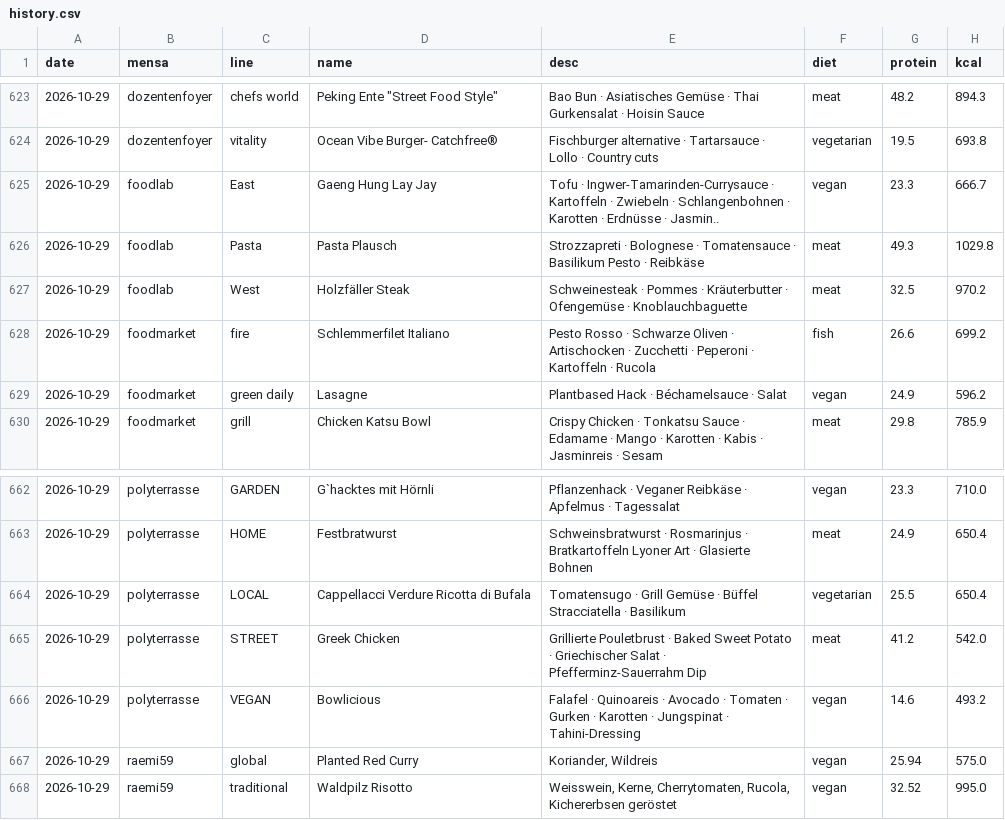
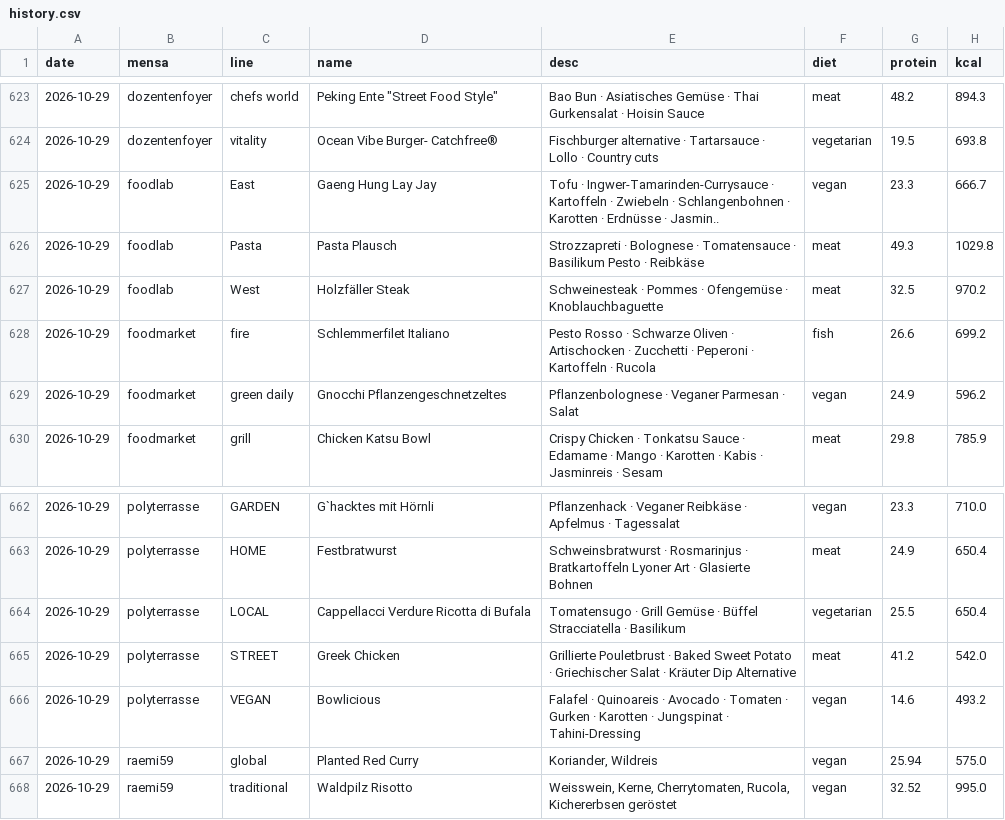
Before and after one commit to evavogel/pindex, a CSV file: docs/data/history.csv, drawn as a sheet; only a part is shown, gaps mark what is left out; the diff names each change by its address in the sheet, - before the commit and + after, or states it on an @@ line.

```diff
--- a/docs/data/history.csv
+++ b/docs/data/history.csv
-E627 (desc): …Pommes · Kräuterbutter · Ofengemüse ·…
+E627 (desc): …Pommes · Ofengemüse ·…
-D629 (name): Lasagne
+D629 (name): Gnocchi Pflanzengeschnetzeltes
-E629 (desc): Plantbased Hack · Béchamelsauce · Salat
+E629 (desc): Pflanzenbolognese · Veganer Parmesan · Salat
-E665 (desc): …Salat · Pfefferminz-Sauerrahm Dip
+E665 (desc): …Salat · Kräuter Dip Alternative
```
Also changed, not shown: 1 other file.
